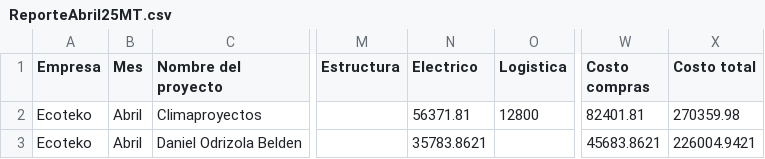
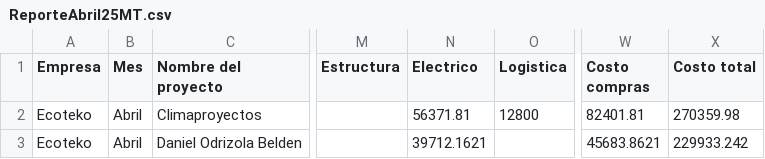
Before and after one commit to Arrazatea/dashboard-ecoteko, a CSV file: ReporteAbril25MT.csv, drawn as a sheet; only a part is shown, gaps mark what is left out; the diff names each change by its address in the sheet, - before the commit and + after, or states it on an @@ line.

Commit message:
Update ReporteAbril25MT.csv

```diff
--- a/ReporteAbril25MT.csv
+++ b/ReporteAbril25MT.csv
-N3 (Electrico): 35783.8621
+N3 (Electrico): 39712.1621
-X3 (Costo total): 226004.9421
+X3 (Costo total): 229933.242
```
